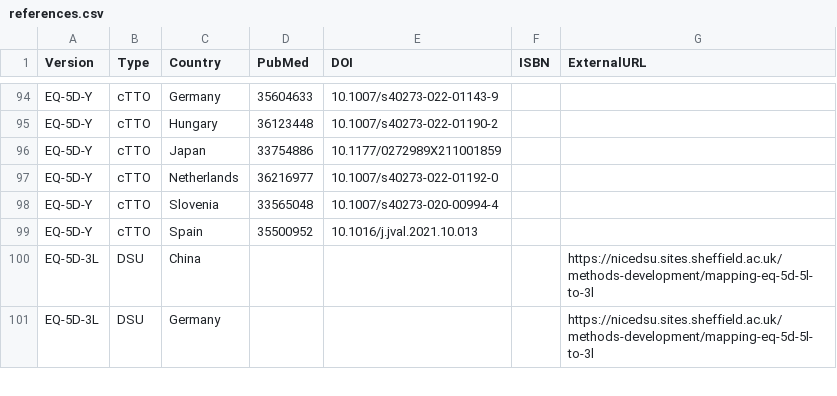
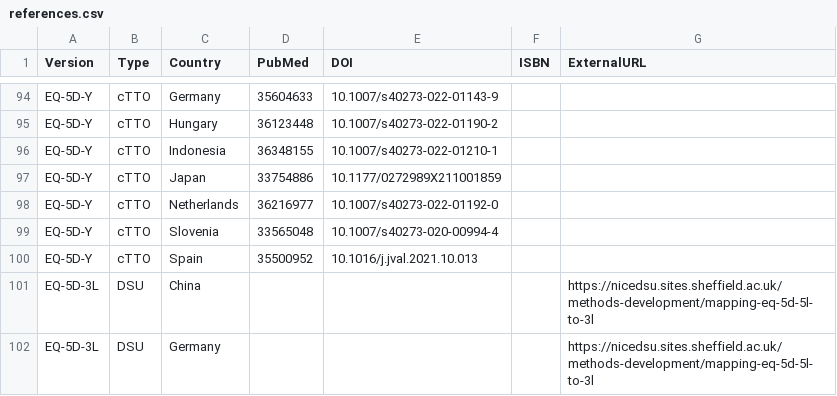
Before and after one commit to fragla/eq5d, a CSV file: data-raw/references.csv, drawn as a sheet; only a part is shown, gaps mark what is left out.

```diff
--- a/data-raw/references.csv
+++ b/data-raw/references.csv
@@ -95,2 +95,3 @@ EQ-5D-Y,cTTO,Germany,35604633,10.1007/s40273-022-01143-9,,
 EQ-5D-Y,cTTO,Hungary,36123448,10.1007/s40273-022-01190-2,,
+EQ-5D-Y,cTTO,Indonesia,36348155,10.1007/s40273-022-01210-1,,
 EQ-5D-Y,cTTO,Japan,33754886,10.1177/0272989X211001859,,
```
Also changed, not shown: data-raw/Y.csv, 7 other files.
